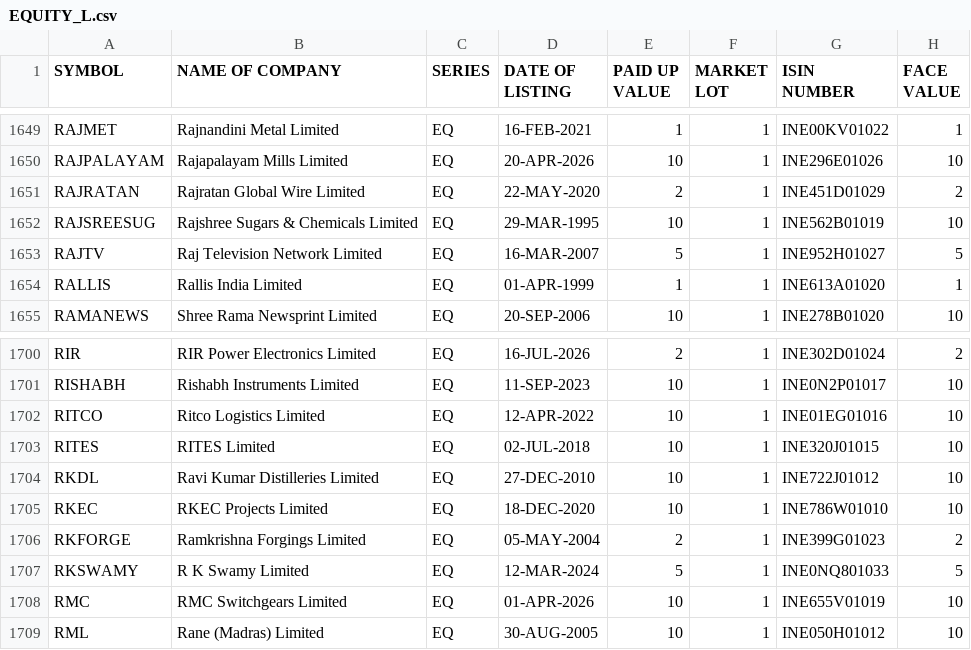
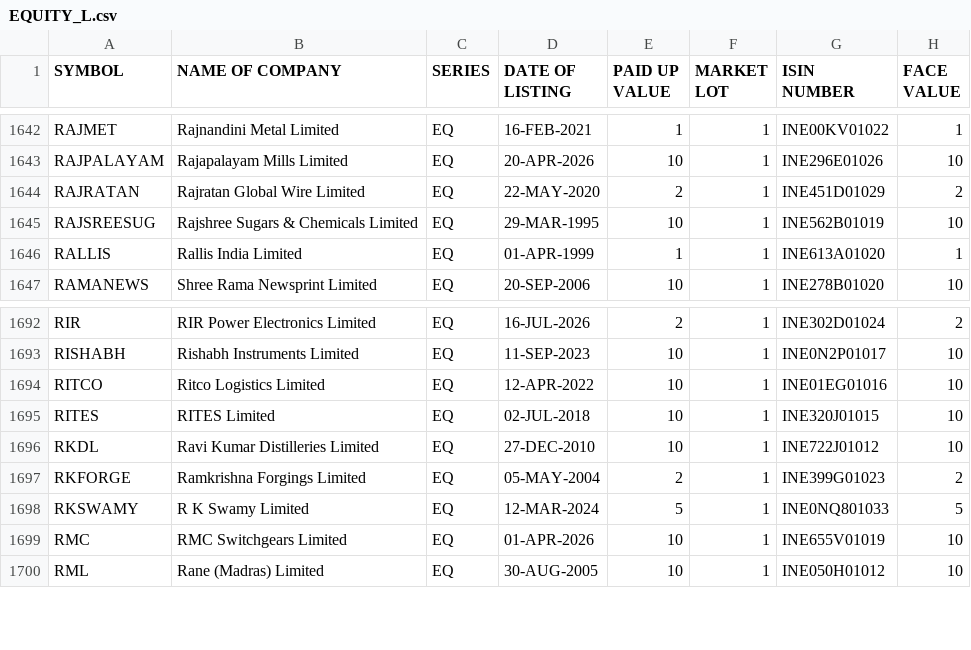
Before and after one commit to prayan2702/Streamlit_Momn_v13_Cached_DB, a CSV file: EQUITY_L.csv, drawn as a sheet; only a part is shown, gaps mark what is left out; removed rows and columns are numbered as before the commit, all else as after; the diff covers the shown part only; the diff names each change by its address in the sheet, - before the commit and + after, or states it on an @@ line.

```diff
--- a/EQUITY_L.csv
+++ b/EQUITY_L.csv
-row 1653: RAJTV | Raj Television Network Limited | EQ | 16-MAR-2007 | 5 | 1 | INE952H01027 | 5
-row 1705: RKEC | RKEC Projects Limited | EQ | 18-DEC-2020 | 10 | 1 | INE786W01010 | 10
```
Also changed, not shown: 2 added rows and 9 removed rows elsewhere in this file.
